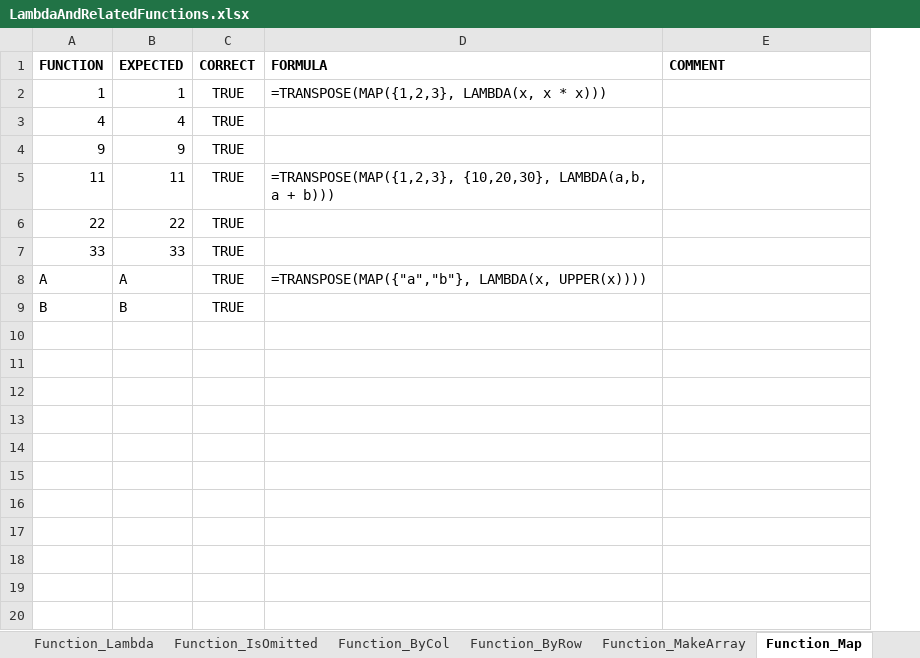
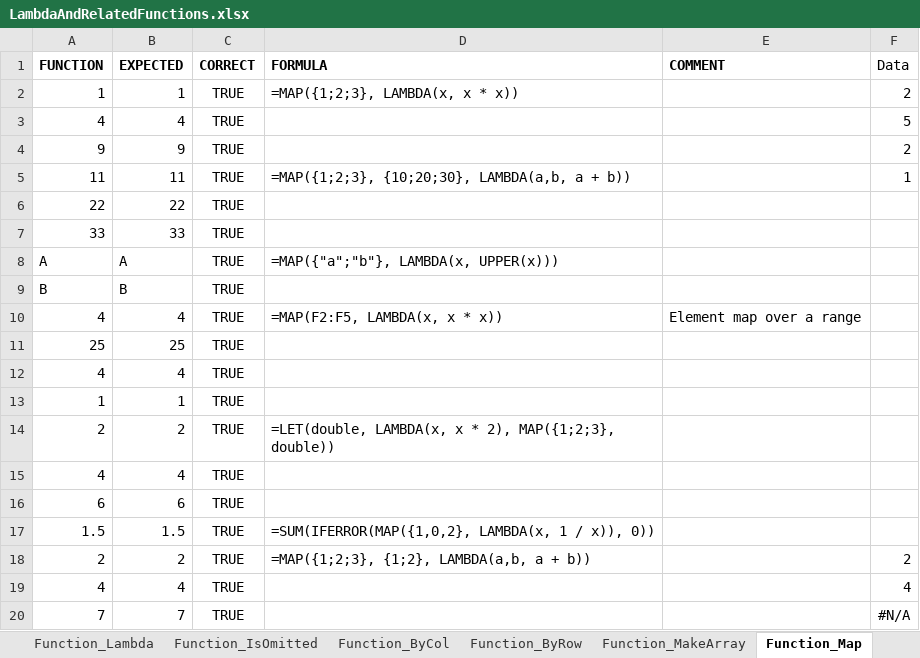
Before and after one commit to skaschimer/libreoffice-core, an Excel workbook: sc/qa/unit/data/xlsx/LambdaAndRelatedFunctions.xlsx, sheet Function_Map, drawn as a sheet; values as stored, in another font and other column widths than the file's, no borders; conditional formats not drawn; the diff names each change by its address in the sheet, - before the commit and + after, or states it on an @@ line.

Commit message:
Extend the LAMBDA test document with optional and callable cases
Add cases for the OOXML forms the import now understands: optional
parameters written with the _xlop. prefix and a built-in function passed
as a value with the _xleta. prefix, along with further callable and MAP
cases. Loading and reloading the document as XLSX then checks that these
forms survive the round-trip.

Signed-off-by: Tomaž Vajngerl <tomaz.vajngerl@collabora.co.uk>
Change-Id: I0e9acad066de12577cd40d410e25270241a406fe
Reviewed-on: https://gerrit.collaboraoffice.com/c/online/+/5784
Tested-by: Jenkins CPCI <releng@collaboraoffice.com>
Reviewed-by: Miklos Vajna <vmiklos@collabora.com>
(cherry picked from commit 6498928cf2ab2e03f8597d85717b0545d03985a9)
Reviewed-on: https://gerrit.libreoffice.org/c/core/+/207893
Tested-by: Jenkins
Reviewed-by: Xisco Fauli <xiscofauli@libreoffice.org>

```diff
--- a/sc/qa/unit/data/xlsx/LambdaAndRelatedFunctions.xlsx (sheet Function_Map)
+++ b/sc/qa/unit/data/xlsx/LambdaAndRelatedFunctions.xlsx (sheet Function_Map)
+column F (Data), rows 2-5: 2 | 5 | 2 | 1
-D2 (FORMULA): =TRANSPOSE(MAP({1,2,3}, LAMBDA(x, x * x)))
+D2 (FORMULA): =MAP({1;2;3}, LAMBDA(x, x * x))
-D5 (FORMULA): =TRANSPOSE(MAP({1,2,3}, {10,20,30}, LAMBDA(a,b, a + b)))
+D5 (FORMULA): =MAP({1;2;3}, {10;20;30}, LAMBDA(a,b, a + b))
-D8 (FORMULA): =TRANSPOSE(MAP({"a","b"}, LAMBDA(x, UPPER(x))))
+D8 (FORMULA): =MAP({"a";"b"}, LAMBDA(x, UPPER(x)))
+row 10: 4 | 4 | TRUE | =MAP(F2:F5, LAMBDA(x, x * x)) | Element map over a range
+row 11: 25 | 25 | TRUE
+row 12: 4 | 4 | TRUE
+row 13: 1 | 1 | TRUE
+row 14: 2 | 2 | TRUE | =LET(double, LAMBDA(x, x * 2), MAP({1;2;3}, double))
+row 15: 4 | 4 | TRUE
+row 16: 6 | 6 | TRUE
+row 17: 1.5 | 1.5 | TRUE | =SUM(IFERROR(MAP({1,0,2}, LAMBDA(x, 1 / x)), 0))
+row 18: 2 | 2 | TRUE | =MAP({1;2;3}, {1;2}, LAMBDA(a,b, a + b)) |  | 2
+row 19: 4 | 4 | TRUE |  |  | 4
+row 20: 7 | 7 | TRUE |  |  | #N/A
```
Also changed, not shown: sheet Function_Lambda, sheet Function_Reduce, sheet Function_ByRow, sheet Function_ByCol, sheet Function_IsOmitted, sheet Function_MakeArray, 1 more sheet, formulas that keep their value.
